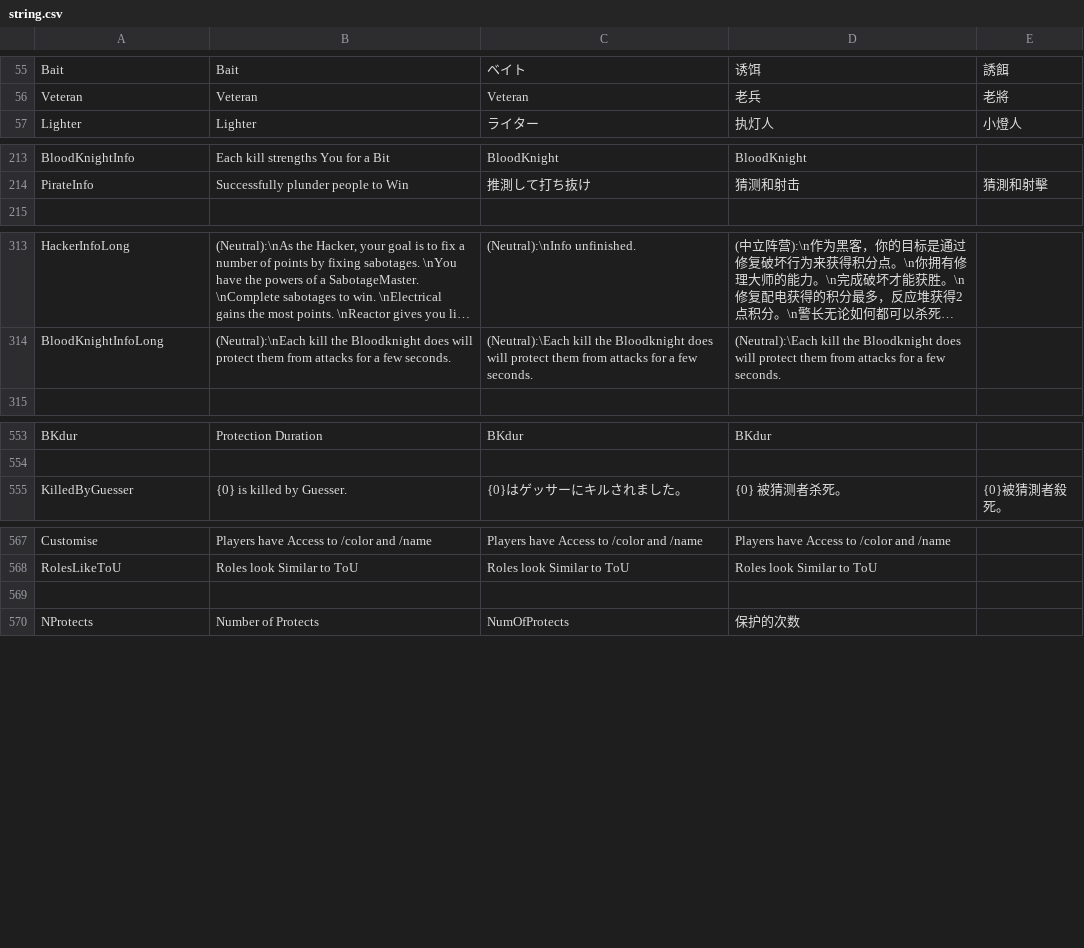
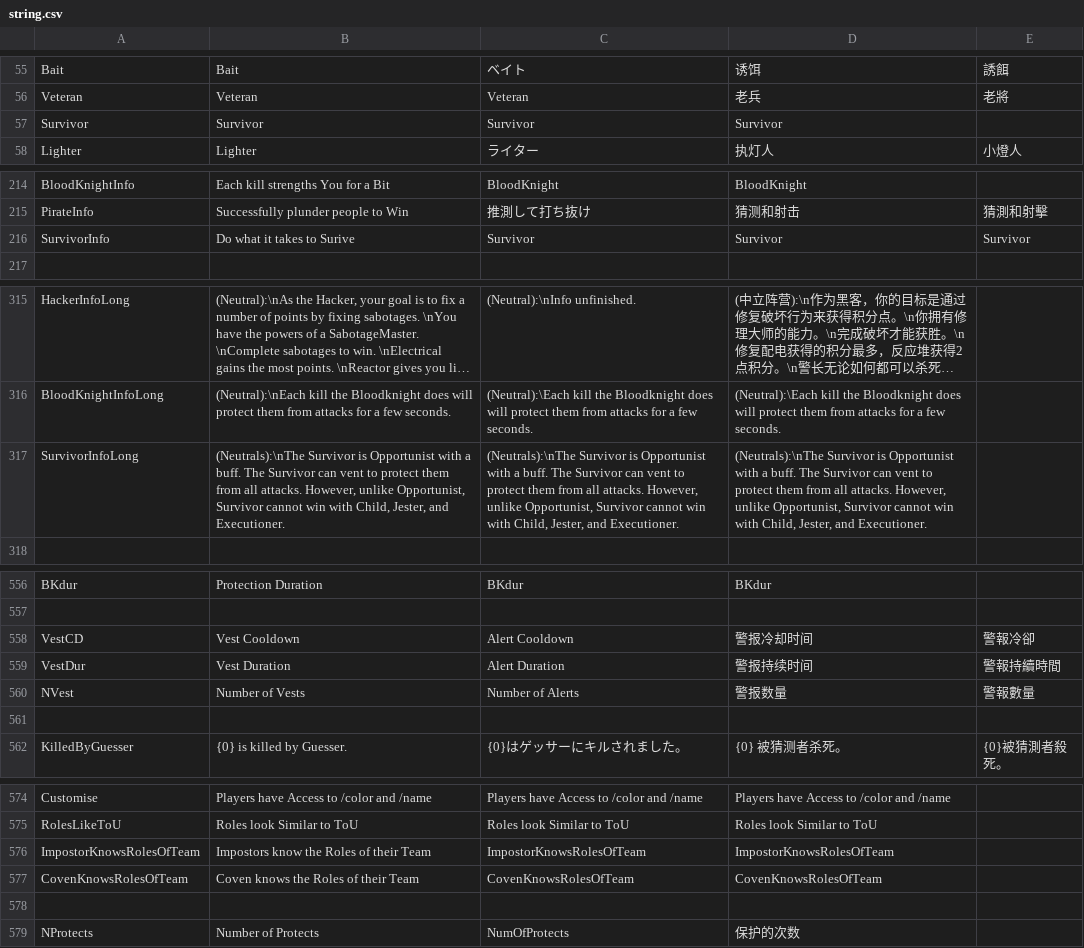
Before and after one commit to discus-sions/TownOfHost-TheOtherRoles, a CSV file: Resources/string.csv, drawn as a sheet; only a part is shown, gaps mark what is left out; long unchanged cells end in …; the diff covers the shown part only; the diff names each change by its address in the sheet, - before the commit and + after, or states it on an @@ line.

Commit message:
New Features
- Survivor Role
- Options for Coven and Impostors to know roles of Team

```diff
--- a/Resources/string.csv
+++ b/Resources/string.csv
+row 57: Survivor | Survivor | Survivor | Survivor
+row 216: SurvivorInfo | Do what it takes to Surive | Survivor | Survivor | Survivor
+row 317: SurvivorInfoLong | (Neutrals):\nThe Survivor is Opportunist with a buff. The Survivor can vent to protect them from all attacks. However, unlike Opportunist, Survivor cannot win with Child, Jester, and Executioner. | (Neutrals):\nThe Survivor is Opportunist with a buff. The Survivor can vent to protect them from all attacks. However, unlike Opportunist, Survivor cannot win with Child, Jester, and Executioner. | (Neutrals):\nThe Survivor is Opportunist with a buff. The Survivor can vent to protect them from all attacks. However, unlike Opportunist, Survivor cannot win with Child, Jester, and Executioner.
+row 558: VestCD | Vest Cooldown | Alert Cooldown | 警报冷却时间 | 警報冷卻
+row 559: VestDur | Vest Duration | Alert Duration | 警报持续时间 | 警報持續時間
+row 560: NVest | Number of Vests | Number of Alerts | 警报数量 | 警報數量
+row 561: (empty)
+row 576: ImpostorKnowsRolesOfTeam | Impostors know the Roles of their Team | ImpostorKnowsRolesOfTeam | ImpostorKnowsRolesOfTeam
+row 577: CovenKnowsRolesOfTeam | Coven knows the Roles of their Team | CovenKnowsRolesOfTeam | CovenKnowsRolesOfTeam
```
Also changed, not shown: 5 edited cells elsewhere in this file, 15 other files.
